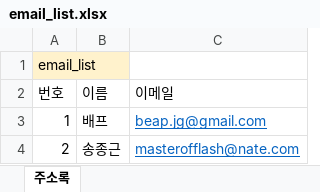
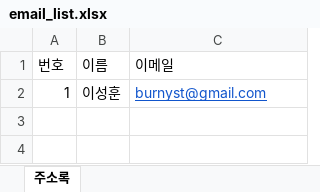
Before and after one commit to burnyst/KDT_HW, an Excel workbook: mini-prj3/email_list.xlsx, sheet 주소록, drawn as a sheet; values as stored, in another font and other column widths than the file's, no borders; removed rows and columns are numbered as before the commit, all else as after; the diff names each change by its address in the sheet, - before the commit and + after, or states it on an @@ line.

Commit message:
docs: Update email_list.xlsx
시트 이름을 지정하고 이메일을 받을 사람들의 정보를 입력.

```diff
--- a/mini-prj3/email_list.xlsx (sheet 주소록)
+++ b/mini-prj3/email_list.xlsx (sheet 주소록)
-row 1: email_list
-B2 (이름): 배프
+B2 (이름): 이성훈
-C2 (이메일): beap.jg@gmail.com
+C2 (이메일): burnyst@gmail.com
-row 4: 2 | 송종근 | masterofflash@nate.com
```
